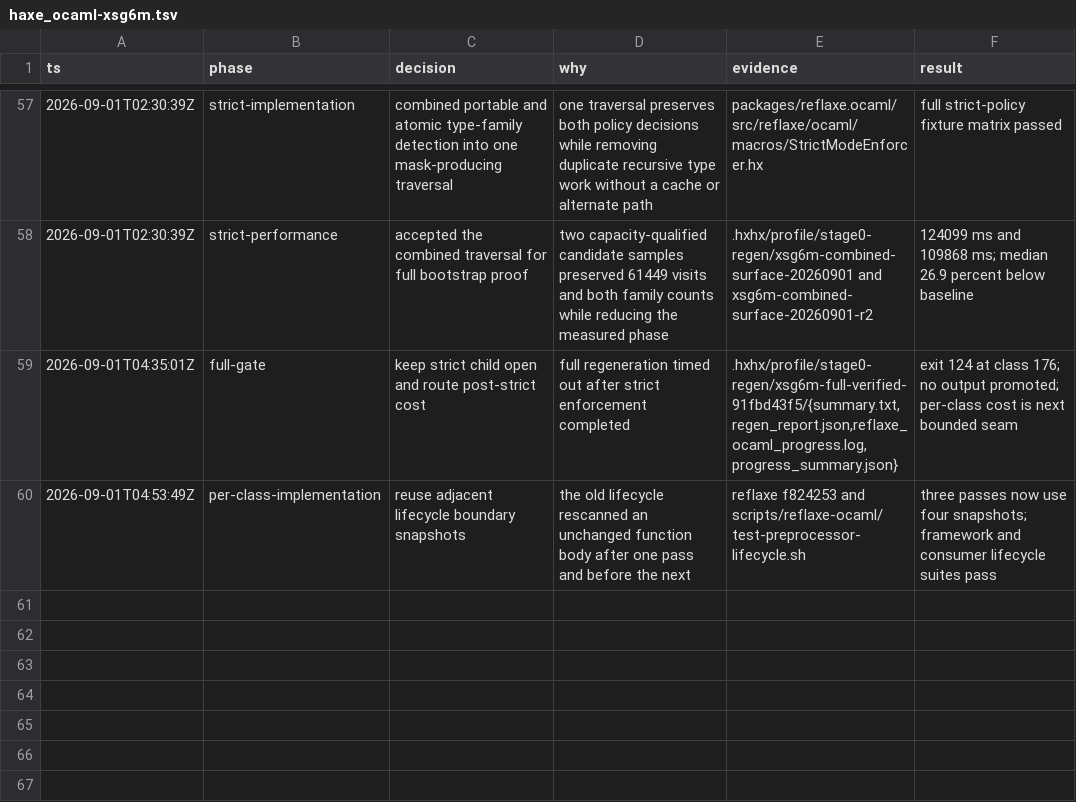
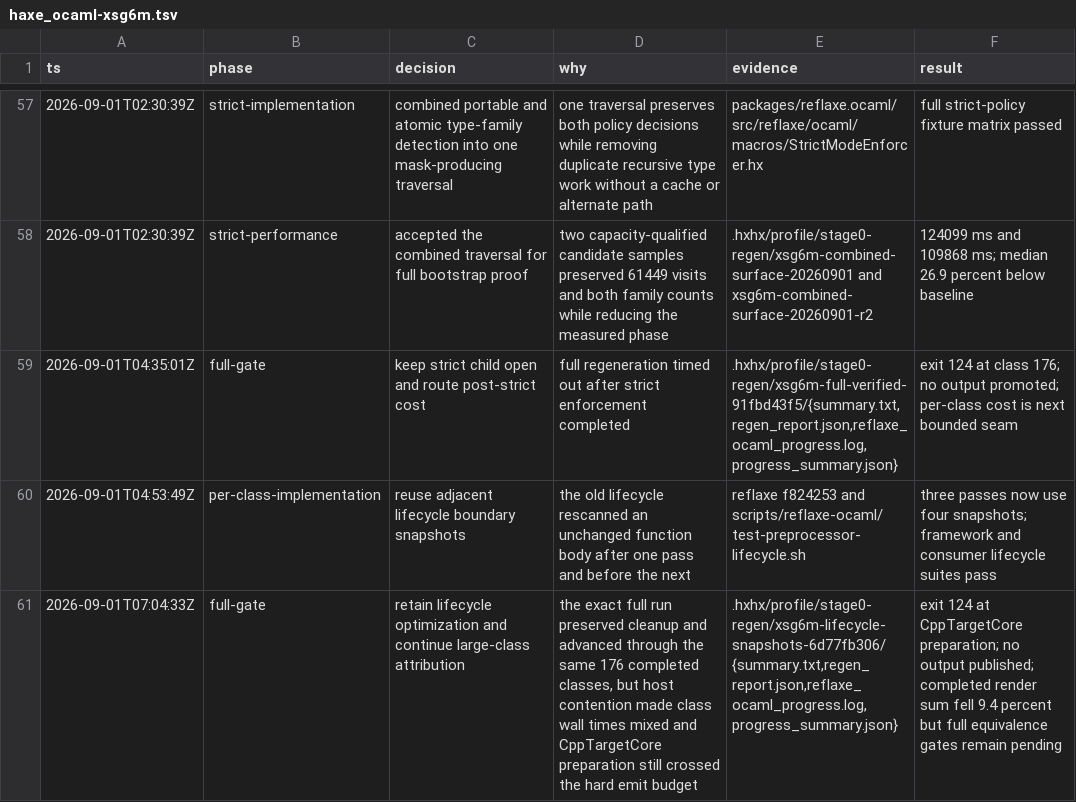
Before and after one commit to fullofcaffeine/hxhx, a TSV file: .audit/haxe_ocaml-xsg6m.tsv, drawn as a sheet; only a part is shown, gaps mark what is left out.

Commit message:
chore(perf): record lifecycle bootstrap result
The lifecycle snapshot optimization passed its focused contracts but the exact full regeneration still reached the hard emit limit while preparing CppTargetCore.

This checkpoint records the matched class timing evidence, complete watchdog cleanup, and the decision to keep output and readiness gates open. No generated snapshot was published.

```diff
--- a/.audit/haxe_ocaml-xsg6m.tsv
+++ b/.audit/haxe_ocaml-xsg6m.tsv
@@ -60 +60,2 @@ ts	phase	decision	why	evidence	result
 2026-09-01T04:53:49Z	per-class-implementation	reuse adjacent lifecycle boundary snapshots	the old lifecycle rescanned an unchanged function body after one pass and before the next	reflaxe f824253 and scripts/reflaxe-ocaml/test-preprocessor-lifecycle.sh	three passes now use four snapshots; framework and consumer lifecycle suites pass
+2026-09-01T07:04:33Z	full-gate	retain lifecycle optimization and continue large-class attribution	the exact full run preserved cleanup and advanced through the same 176 completed classes, but host contention made class wall times mixed and CppTargetCore preparation still crossed the hard emit budget	.hxhx/profile/stage0-regen/xsg6m-lifecycle-snapshots-6d77fb306/{summary.txt,regen_report.json,reflaxe_ocaml_progress.log,progress_summary.json}	exit 124 at CppTargetCore preparation; no output published; completed render sum fell 9.4 percent but full equivalence gates remain pending
```
Also changed, not shown: 1 other file.
